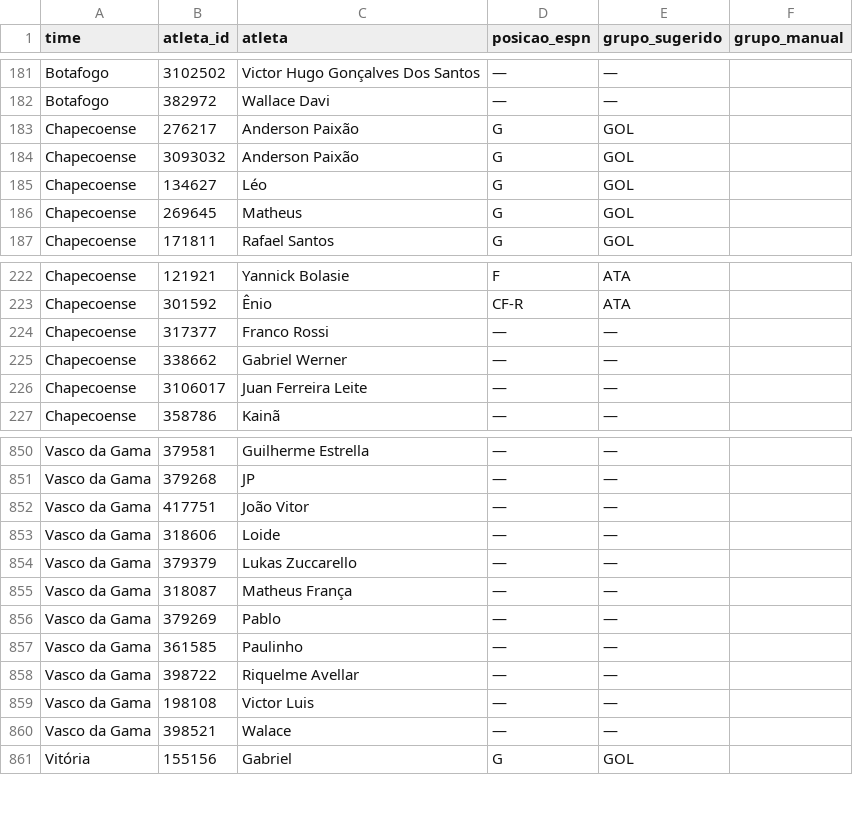
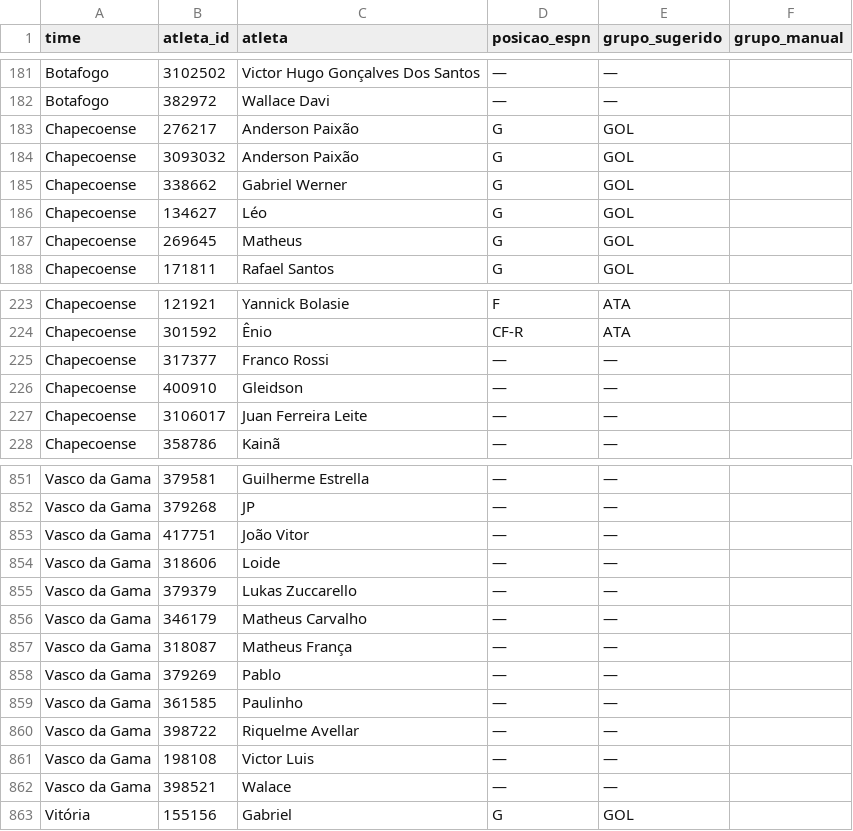
Before and after one commit to brunoputi/minutagem, a CSV file: posicoes.csv, drawn as a sheet; only a part is shown, gaps mark what is left out.

```diff
--- a/posicoes.csv
+++ b/posicoes.csv
@@ -184,2 +184,3 @@ Chapecoense;276217;Anderson Paixão;G;GOL;
 Chapecoense;3093032;Anderson Paixão;G;GOL;
+Chapecoense;338662;Gabriel Werner;G;GOL;
 Chapecoense;134627;Léo;G;GOL;
@@ -224,3 +225,3 @@ Chapecoense;301592;Ênio;CF-R;ATA;
 Chapecoense;317377;Franco Rossi;—;—;
-Chapecoense;338662;Gabriel Werner;—;—;
+Chapecoense;400910;Gleidson;—;—;
 Chapecoense;3106017;Juan Ferreira Leite;—;—;
@@ -854,2 +855,3 @@ Vasco da Gama;318606;Loide;—;—;
 Vasco da Gama;379379;Lukas Zuccarello;—;—;
+Vasco da Gama;346179;Matheus Carvalho;—;—;
 Vasco da Gama;318087;Matheus França;—;—;
```
Also changed, not shown: 4 other files.
